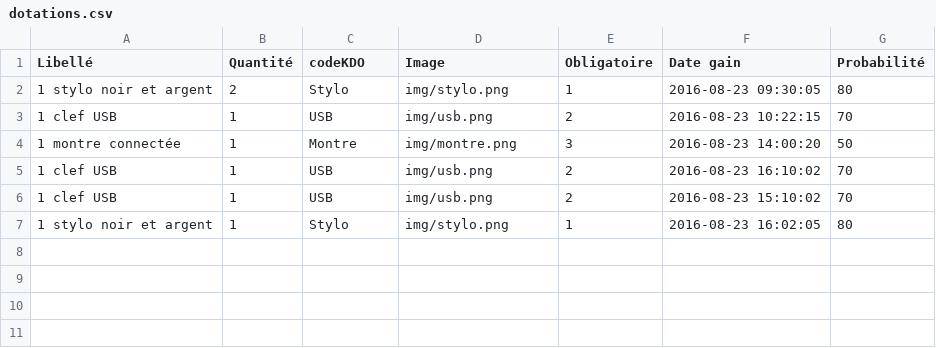
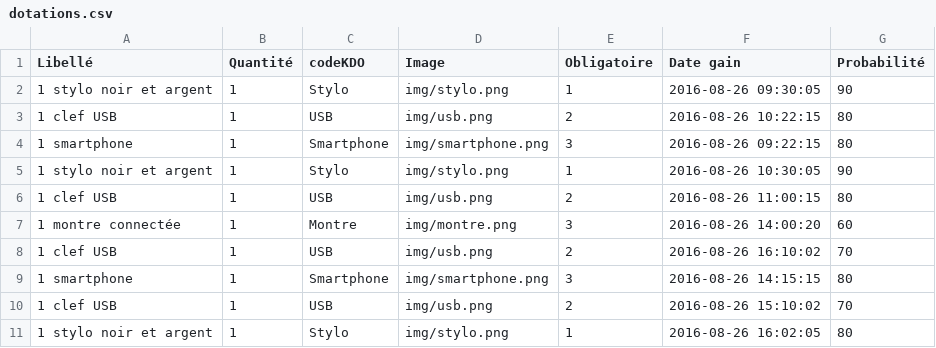
Before and after one commit to ccaseau/quizApp, a CSV file: www/data/dotations.csv, drawn as a sheet.

```diff
--- a/www/data/dotations.csv
+++ b/www/data/dotations.csv
@@ -1,7 +1,11 @@
 Libellé;Quantité;codeKDO;Image;Obligatoire;Date gain;Probabilité
-1 stylo noir et argent;2;Stylo;img/stylo.png;1;2016-08-23 09:30:05;80
-1 clef USB;1;USB;img/usb.png;2;2016-08-23 10:22:15;70
-1 montre connectée;1;Montre;img/montre.png;3;2016-08-23 14:00:20;50
-1 clef USB;1;USB;img/usb.png;2;2016-08-23 16:10:02;70
-1 clef USB;1;USB;img/usb.png;2;2016-08-23 15:10:02;70
-1 stylo noir et argent;1;Stylo;img/stylo.png;1;2016-08-23 16:02:05;80
+1 stylo noir et argent;1;Stylo;img/stylo.png;1;2016-08-26 09:30:05;90
+1 clef USB;1;USB;img/usb.png;2;2016-08-26 10:22:15;80
+1 smartphone;1;Smartphone;img/smartphone.png;3;2016-08-26 09:22:15;80
+1 stylo noir et argent;1;Stylo;img/stylo.png;1;2016-08-26 10:30:05;90
+1 clef USB;1;USB;img/usb.png;2;2016-08-26 11:00:15;80
+1 montre connectée;1;Montre;img/montre.png;3;2016-08-26 14:00:20;60
+1 clef USB;1;USB;img/usb.png;2;2016-08-26 16:10:02;70
+1 smartphone;1;Smartphone;img/smartphone.png;3;2016-08-26 14:15:15;80
+1 clef USB;1;USB;img/usb.png;2;2016-08-26 15:10:02;70
+1 stylo noir et argent;1;Stylo;img/stylo.png;1;2016-08-26 16:02:05;80
```
Also changed, not shown: www/data/themes.csv, 32 other files.
